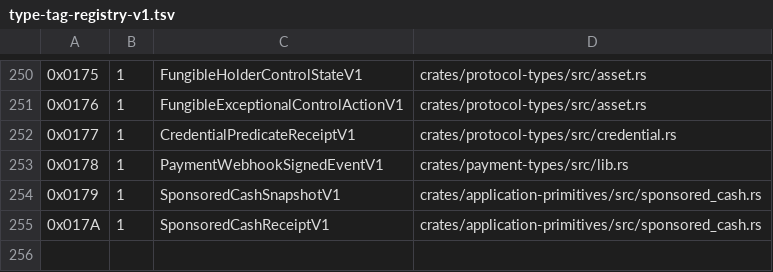
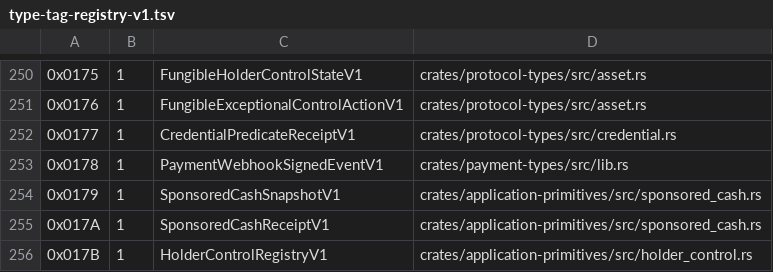
Before and after one commit to advatar/ActiveChain, a TSV file: testing/type-tag-registry-v1.tsv, drawn as a sheet; only a part is shown, gaps mark what is left out.

Commit message:
feat(issuer): persist holder freeze state (#164)

```diff
--- a/testing/type-tag-registry-v1.tsv
+++ b/testing/type-tag-registry-v1.tsv
@@ -255 +255,2 @@
 0x017A	1	SponsoredCashReceiptV1	crates/application-primitives/src/sponsored_cash.rs
+0x017B	1	HolderControlRegistryV1	crates/application-primitives/src/holder_control.rs
```
Also changed, not shown: 4 other files.
